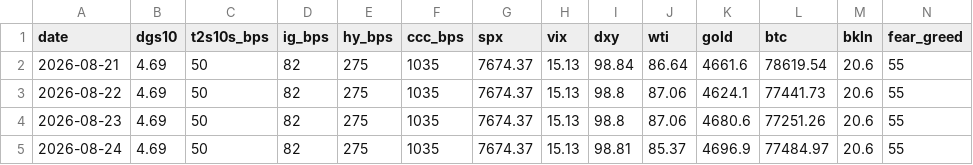
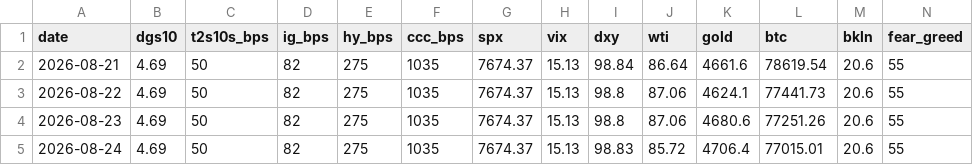
Before and after one commit to liamshields4/terminal, a CSV file: history/daily.csv, drawn as a sheet.

```diff
--- a/history/daily.csv
+++ b/history/daily.csv
@@ -4,2 +4,2 @@ date,dgs10,t2s10s_bps,ig_bps,hy_bps,ccc_bps,spx,vix,dxy,wti,gold,btc,bkln,fear_g
 2026-08-23,4.69,50,82,275,1035,7674.37,15.13,98.8,87.06,4680.6,77251.26,20.6,55
-2026-08-24,4.69,50,82,275,1035,7674.37,15.13,98.81,85.37,4696.9,77484.97,20.6,55
+2026-08-24,4.69,50,82,275,1035,7674.37,15.13,98.83,85.72,4706.4,77015.01,20.6,55
```
Also changed, not shown: 1 other file.
